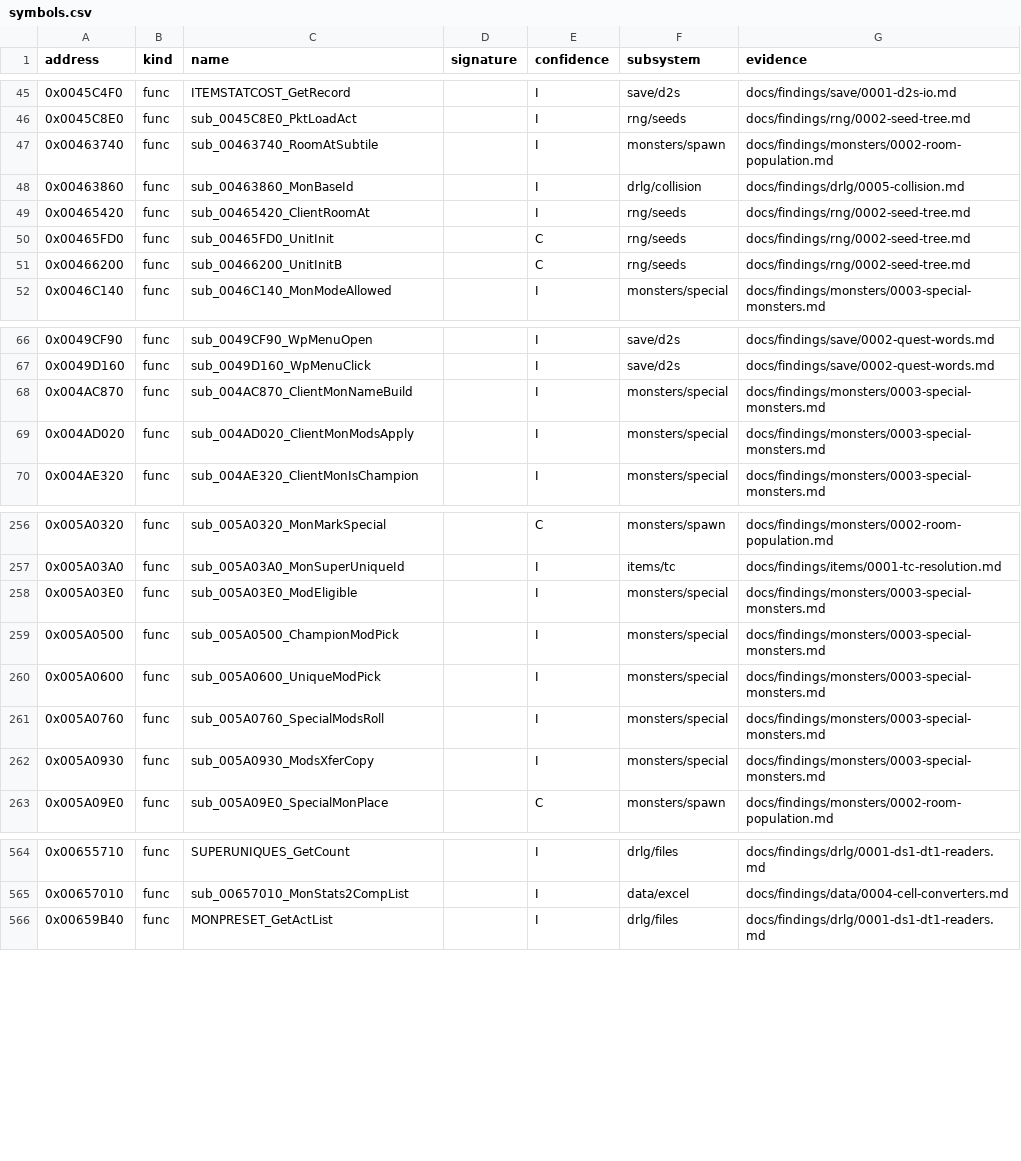
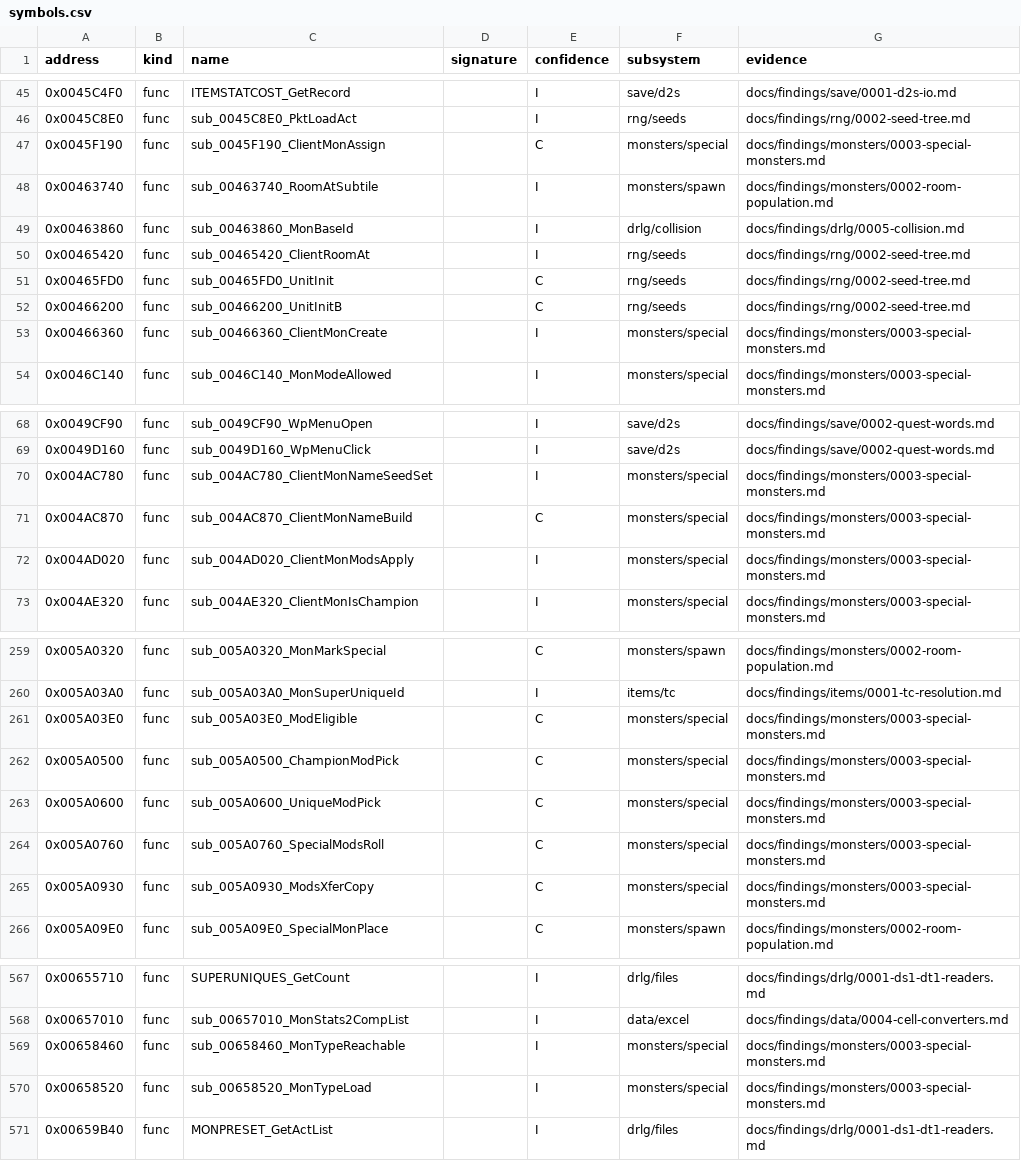
Before and after one commit to IgorKonovalov/diablo-2-recompilation, a CSV file: re/symbols.csv, drawn as a sheet; only a part is shown, gaps mark what is left out; the diff covers the shown part only.

Commit message:
docs(findings): plan 0018 Phase 2, run:2026-10-14-mon-special reproduces the special-monster path
Twelve agent-driven sessions (normal, nightmare, hell; classic and expansion):
20 champion packs, 54 unique groups, 11 superuniques, MonPlace 2 and 3,
277 minions with a transferred mod, 94 client name rolls; 390144 checks,
0 mismatches. The plan 0014 and plan 0017 logs rerun with the special-mod
and handler oracles replaced, 0 mismatches. monsters/0003: reproduced claims
to [C] (section 10), the MonType matrix builder read, correction: the client
keeps the low byte of the name seed. monsters/0002 section 9 notes the
replaced oracles. Symbols: 5 new, 13 raised to C. Side fix: anchor of the
run:2026-10-14-collision conclusion.

```diff
--- a/re/symbols.csv
+++ b/re/symbols.csv
@@ -46,2 +46,3 @@ address,kind,name,signature,confidence,subsystem,evidence
 0x0045C8E0,func,sub_0045C8E0_PktLoadAct,,I,rng/seeds,docs/findings/rng/0002-seed-tree.md
+0x0045F190,func,sub_0045F190_ClientMonAssign,,C,monsters/special,docs/findings/monsters/0003-special-monsters.md
 0x00463740,func,sub_00463740_RoomAtSubtile,,I,monsters/spawn,docs/findings/monsters/0002-room-population.md
@@ -51,2 +52,3 @@ address,kind,name,signature,confidence,subsystem,evidence
 0x00466200,func,sub_00466200_UnitInitB,,C,rng/seeds,docs/findings/rng/0002-seed-tree.md
+0x00466360,func,sub_00466360_ClientMonCreate,,I,monsters/special,docs/findings/monsters/0003-special-monsters.md
 0x0046C140,func,sub_0046C140_MonModeAllowed,,I,monsters/special,docs/findings/monsters/0003-special-monsters.md
@@ -67,3 +69,4 @@ address,kind,name,signature,confidence,subsystem,evidence
 0x0049D160,func,sub_0049D160_WpMenuClick,,I,save/d2s,docs/findings/save/0002-quest-words.md
-0x004AC870,func,sub_004AC870_ClientMonNameBuild,,I,monsters/special,docs/findings/monsters/0003-special-monsters.md
+0x004AC780,func,sub_004AC780_ClientMonNameSeedSet,,I,monsters/special,docs/findings/monsters/0003-special-monsters.md
+0x004AC870,func,sub_004AC870_ClientMonNameBuild,,C,monsters/special,docs/findings/monsters/0003-special-monsters.md
 0x004AD020,func,sub_004AD020_ClientMonModsApply,,I,monsters/special,docs/findings/monsters/0003-special-monsters.md
@@ -257,7 +260,7 @@ address,kind,name,signature,confidence,subsystem,evidence
 0x005A03A0,func,sub_005A03A0_MonSuperUniqueId,,I,items/tc,docs/findings/items/0001-tc-resolution.md
-0x005A03E0,func,sub_005A03E0_ModEligible,,I,monsters/special,docs/findings/monsters/0003-special-monsters.md
-0x005A0500,func,sub_005A0500_ChampionModPick,,I,monsters/special,docs/findings/monsters/0003-special-monsters.md
-0x005A0600,func,sub_005A0600_UniqueModPick,,I,monsters/special,docs/findings/monsters/0003-special-monsters.md
-0x005A0760,func,sub_005A0760_SpecialModsRoll,,I,monsters/special,docs/findings/monsters/0003-special-monsters.md
-0x005A0930,func,sub_005A0930_ModsXferCopy,,I,monsters/special,docs/findings/monsters/0003-special-monsters.md
+0x005A03E0,func,sub_005A03E0_ModEligible,,C,monsters/special,docs/findings/monsters/0003-special-monsters.md
+0x005A0500,func,sub_005A0500_ChampionModPick,,C,monsters/special,docs/findings/monsters/0003-special-monsters.md
+0x005A0600,func,sub_005A0600_UniqueModPick,,C,monsters/special,docs/findings/monsters/0003-special-monsters.md
+0x005A0760,func,sub_005A0760_SpecialModsRoll,,C,monsters/special,docs/findings/monsters/0003-special-monsters.md
+0x005A0930,func,sub_005A0930_ModsXferCopy,,C,monsters/special,docs/findings/monsters/0003-special-monsters.md
 0x005A09E0,func,sub_005A09E0_SpecialMonPlace,,C,monsters/spawn,docs/findings/monsters/0002-room-population.md
@@ -565,2 +568,4 @@ address,kind,name,signature,confidence,subsystem,evidence
 0x00657010,func,sub_00657010_MonStats2CompList,,I,data/excel,docs/findings/data/0004-cell-converters.md
+0x00658460,func,sub_00658460_MonTypeReachable,,I,monsters/special,docs/findings/monsters/0003-special-monsters.md
+0x00658520,func,sub_00658520_MonTypeLoad,,I,monsters/special,docs/findings/monsters/0003-special-monsters.md
 0x00659B40,func,MONPRESET_GetActList,,I,drlg/files,docs/findings/drlg/0001-ds1-dt1-readers.md
```
Also changed, not shown: 6 edited cells elsewhere in this file, 6 other files.
